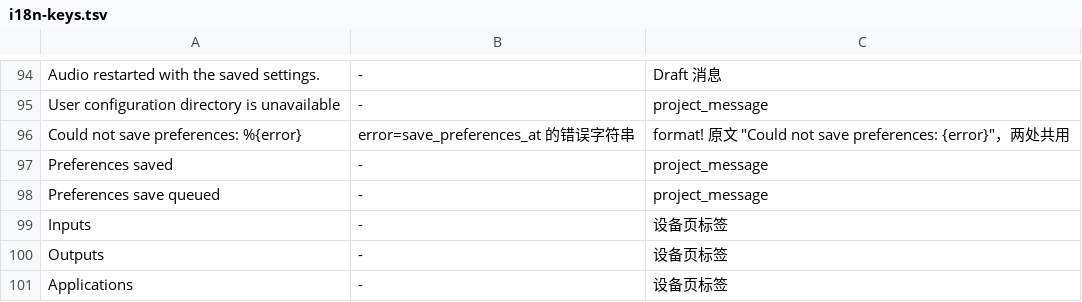
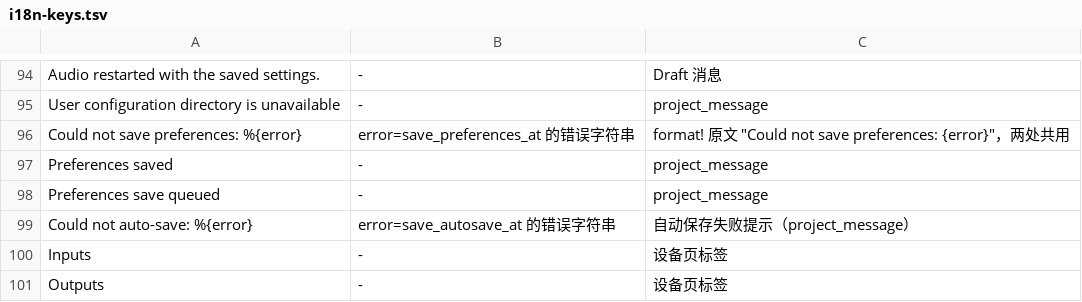
Before and after one commit to modenicheng/moiren, a TSV file: crates/moiren-app/locales/i18n-keys.tsv, drawn as a sheet; only a part is shown, gaps mark what is left out; the shorter side is filled out with more unchanged rows.

Commit message:
feat(app): auto-save the working graph and restore it at startup
Every settled edit rewrites a recovery document to the user
configuration directory (autosave.moiren.json beside preferences.json),
and startup restores it ahead of the last explicitly saved project so a
crash or close never loses unsaved graph work. The autosave file is a
regular project document, so the existing external save/open flows
(Open project…, Save project, Save project as…) read and write the same
format unchanged.

- Debounced fingerprint poll (graph revision, candidate session,
  processing, camera/layout/mixer order) drives background writes that
  chain so an older document can never overwrite a newer one; quitting
  flushes a dirty document before shutdown, like pending preference
  writes.
- A missing autosave is a fresh start; a damaged one is reported and
  skipped, never blocking startup.
- Saving or opening a project now records last_project_path in
  preferences (quietly), making the existing restore_last_project
  preference meaningful.
- Headless shells (unit tests, ui_capture) disable autosave so test runs
  never touch the developer's real configuration.

```diff
--- a/crates/moiren-app/locales/i18n-keys.tsv
+++ b/crates/moiren-app/locales/i18n-keys.tsv
@@ -98,2 +98,3 @@ Preferences saved	-	project_message
 Preferences save queued	-	project_message
+Could not auto-save: %{error}	error=save_autosave_at 的错误字符串	自动保存失败提示（project_message）
 Inputs	-	设备页标签
```
Also changed, not shown: 12 other files.
